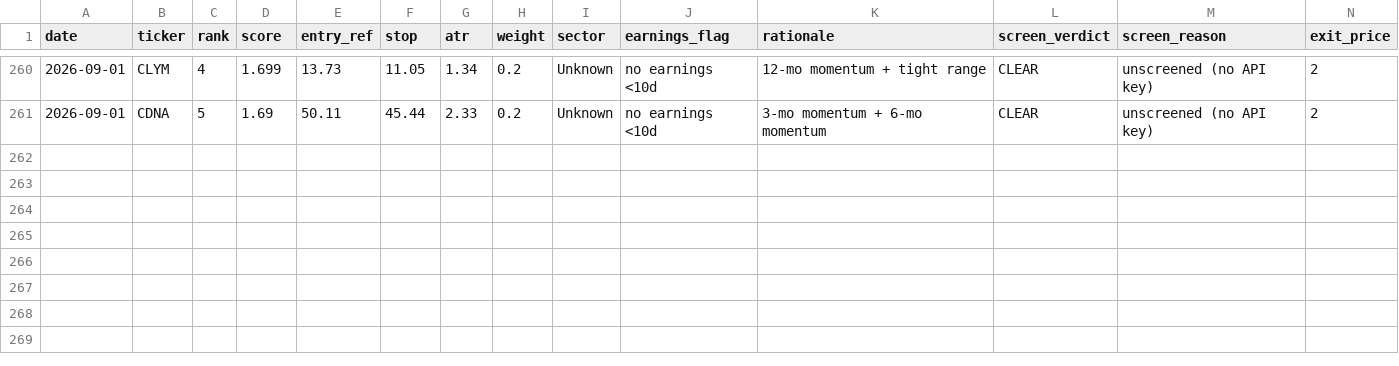
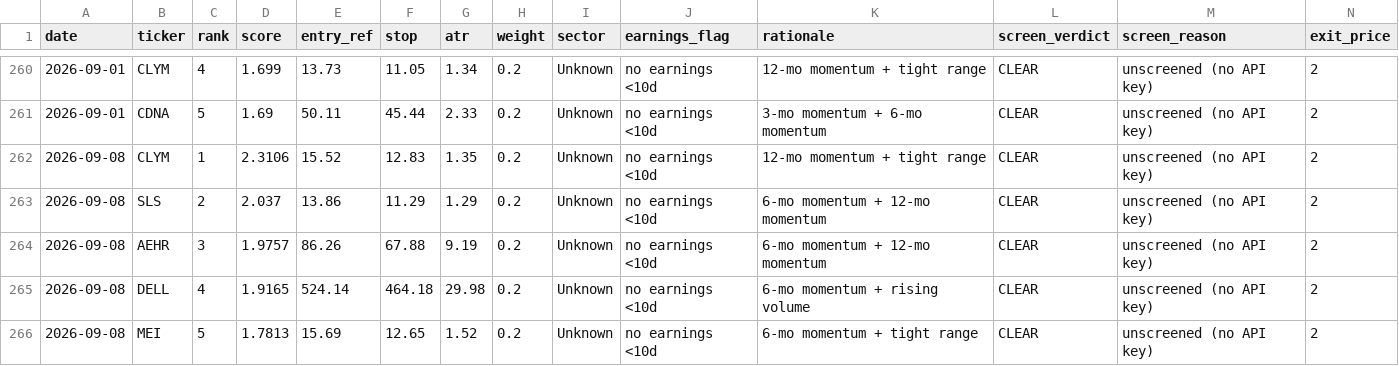
Before and after one commit to EeroP7/1, a CSV file: output_data/journal.csv, drawn as a sheet; only a part is shown, gaps mark what is left out; rows hold the shown columns only; the diff names each change by its address in the sheet, - before the commit and + after, or states it on an @@ line.

Commit message:
journal: daily picks 2026-09-08

```diff
--- a/output_data/journal.csv
+++ b/output_data/journal.csv
+row 262: 2026-09-08 | CLYM | 1 | 2.3106 | 15.52 | 12.83 | 1.35 | 0.2 | Unknown | no earnings <10d | 12-mo momentum + tight range | CLEAR | unscreened (no API key) | 2
+row 263: 2026-09-08 | SLS | 2 | 2.037 | 13.86 | 11.29 | 1.29 | 0.2 | Unknown | no earnings <10d | 6-mo momentum + 12-mo momentum | CLEAR | unscreened (no API key) | 2
+row 264: 2026-09-08 | AEHR | 3 | 1.9757 | 86.26 | 67.88 | 9.19 | 0.2 | Unknown | no earnings <10d | 6-mo momentum + 12-mo momentum | CLEAR | unscreened (no API key) | 2
+row 265: 2026-09-08 | DELL | 4 | 1.9165 | 524.14 | 464.18 | 29.98 | 0.2 | Unknown | no earnings <10d | 6-mo momentum + rising volume | CLEAR | unscreened (no API key) | 2
+row 266: 2026-09-08 | MEI | 5 | 1.7813 | 15.69 | 12.65 | 1.52 | 0.2 | Unknown | no earnings <10d | 6-mo momentum + tight range | CLEAR | unscreened (no API key) | 2
```
Also changed, not shown: output_data/picks.csv.
